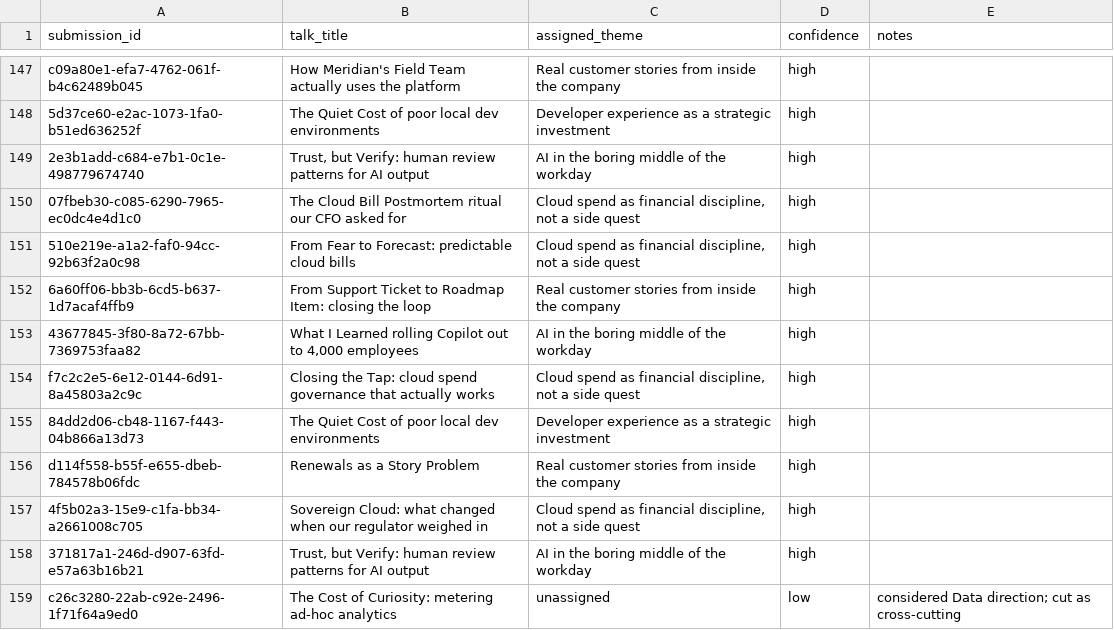
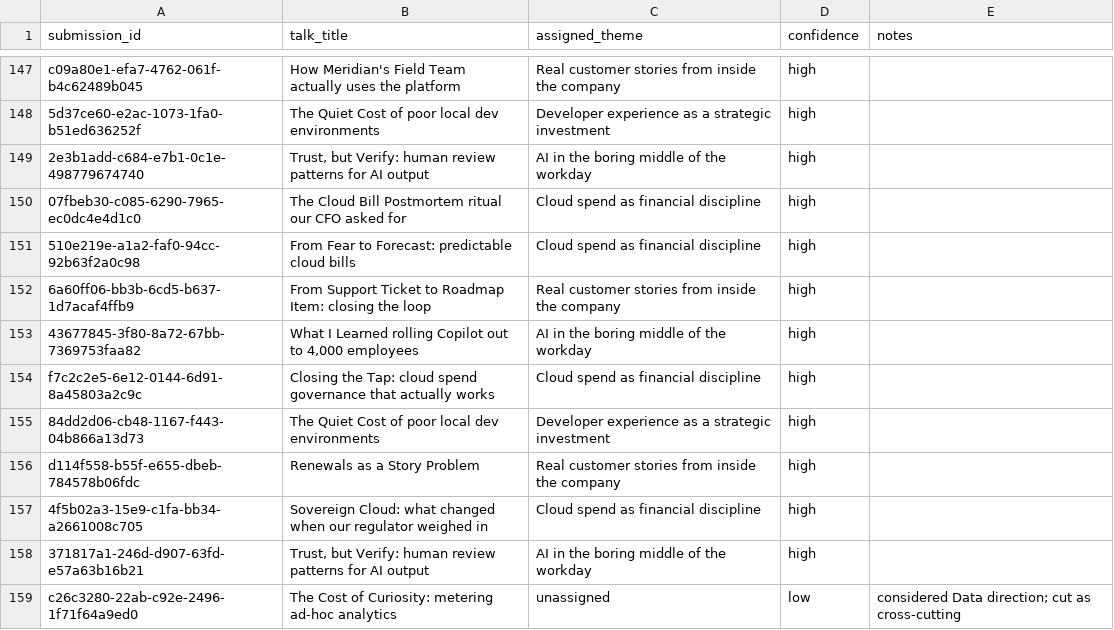
Before and after one commit to stephschofield/isd-vscode-training, a CSV file: session-two/solutions/theme-session-map.csv, drawn as a sheet; only a part is shown, gaps mark what is left out; the diff covers the shown part only.

```diff
--- a/session-two/solutions/theme-session-map.csv
+++ b/session-two/solutions/theme-session-map.csv
@@ -149,10 +149,10 @@ c09a80e1-efa7-4762-061f-b4c62489b045,How Meridian's Field Team actually uses the
 2e3b1add-c684-e7b1-0c1e-498779674740,"Trust, but Verify: human review patterns for AI output",AI in the boring middle of the workday,high,
-07fbeb30-c085-6290-7965-ec0dc4e4d1c0,The Cloud Bill Postmortem ritual our CFO asked for,"Cloud spend as financial discipline, not a side quest",high,
-510e219e-a1a2-faf0-94cc-92b63f2a0c98,From Fear to Forecast: predictable cloud bills,"Cloud spend as financial discipline, not a side quest",high,
+07fbeb30-c085-6290-7965-ec0dc4e4d1c0,The Cloud Bill Postmortem ritual our CFO asked for,Cloud spend as financial discipline,high,
+510e219e-a1a2-faf0-94cc-92b63f2a0c98,From Fear to Forecast: predictable cloud bills,Cloud spend as financial discipline,high,
 6a60ff06-bb3b-6cd5-b637-1d7acaf4ffb9,From Support Ticket to Roadmap Item: closing the loop,Real customer stories from inside the company,high,
 43677845-3f80-8a72-67bb-7369753faa82,"What I Learned rolling Copilot out to 4,000 employees",AI in the boring middle of the workday,high,
-f7c2c2e5-6e12-0144-6d91-8a45803a2c9c,Closing the Tap: cloud spend governance that actually works,"Cloud spend as financial discipline, not a side quest",high,
+f7c2c2e5-6e12-0144-6d91-8a45803a2c9c,Closing the Tap: cloud spend governance that actually works,Cloud spend as financial discipline,high,
 84dd2d06-cb48-1167-f443-04b866a13d73,The Quiet Cost of poor local dev environments,Developer experience as a strategic investment,high,
 d114f558-b55f-e655-dbeb-784578b06fdc,Renewals as a Story Problem,Real customer stories from inside the company,high,
-4f5b02a3-15e9-c1fa-bb34-a2661008c705,Sovereign Cloud: what changed when our regulator weighed in,"Cloud spend as financial discipline, not a side quest",high,
+4f5b02a3-15e9-c1fa-bb34-a2661008c705,Sovereign Cloud: what changed when our regulator weighed in,Cloud spend as financial discipline,high,
 371817a1-246d-d907-63fd-e57a63b16b21,"Trust, but Verify: human review patterns for AI output",AI in the boring middle of the workday,high,
```
Also changed, not shown: 56 edited cells elsewhere in this file, session-one/data/raw_submissions.csv, session-two/from-previous-session/clean_submissions.csv, 34 other files.
